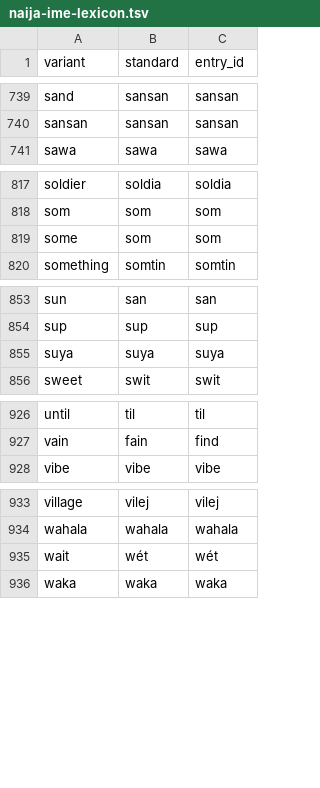
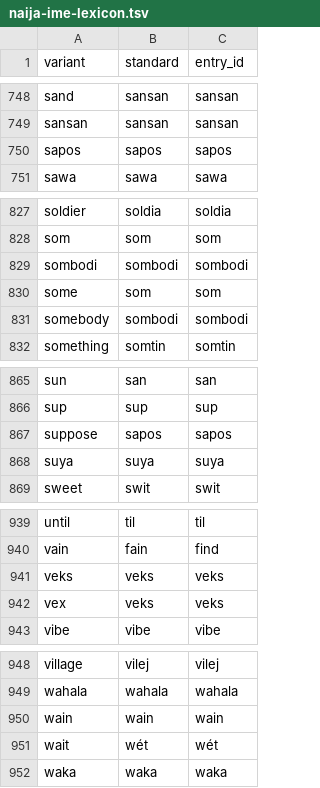
Before and after one commit to jay7ven-dev/naija-live-dictionary, a TSV file: data/ime/naija-ime-lexicon.tsv, drawn as a sheet; only a part is shown, gaps mark what is left out; the diff covers the shown part only; the diff names each change by its address in the sheet, - before the commit and + after, or states it on an @@ line.

```diff
--- a/data/ime/naija-ime-lexicon.tsv
+++ b/data/ime/naija-ime-lexicon.tsv
+row 750: sapos | sapos | sapos
+row 829: sombodi | sombodi | sombodi
+row 831: somebody | sombodi | sombodi
+row 867: suppose | sapos | sapos
+row 941: veks | veks | veks
+row 942: vex | veks | veks
+row 950: wain | wain | wain
```
Also changed, not shown: 10 added rows elsewhere in this file, ime/keyman/naija_sno/naija_sno.wordlist.tsv, 16 other files.
